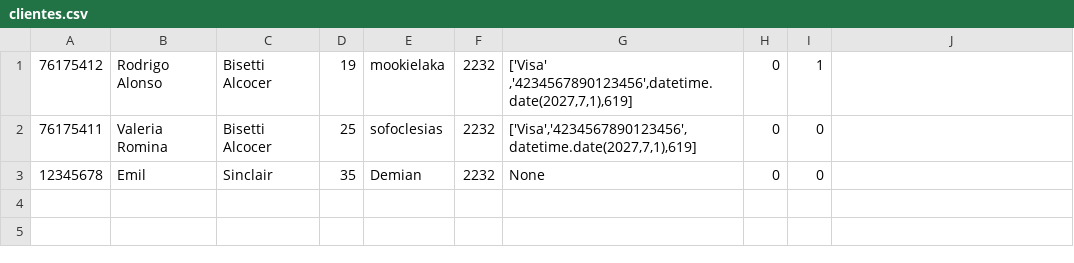
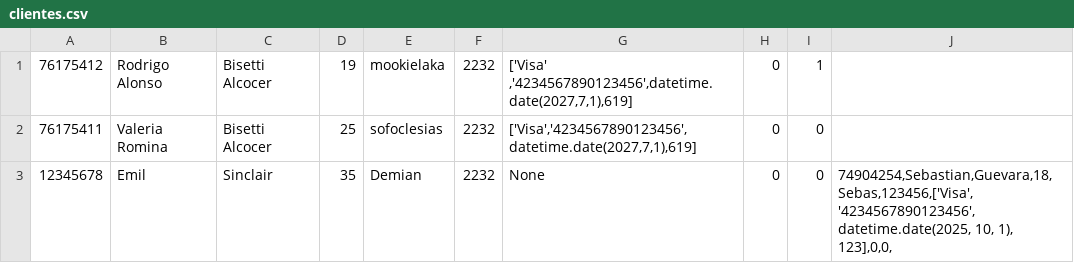
Before and after one commit to Sofoclesias/PCIV, a CSV file: db/clientes.csv, drawn as a sheet.

```diff
--- a/db/clientes.csv
+++ b/db/clientes.csv
@@ -2,2 +2,2 @@
 76175411|Valeria Romina|Bisetti Alcocer|25|sofoclesias|2232|['Visa','4234567890123456',datetime.date(2027,7,1),619]|0|0|
-12345678|Emil|Sinclair|35|Demian|2232|None|0|0|
+12345678|Emil|Sinclair|35|Demian|2232|None|0|0|74904254,Sebastian,Guevara,18,Sebas,123456,['Visa', '4234567890123456', datetime.date(2025, 10, 1), 123],0,0,
```
Also changed, not shown: 1 other file.
